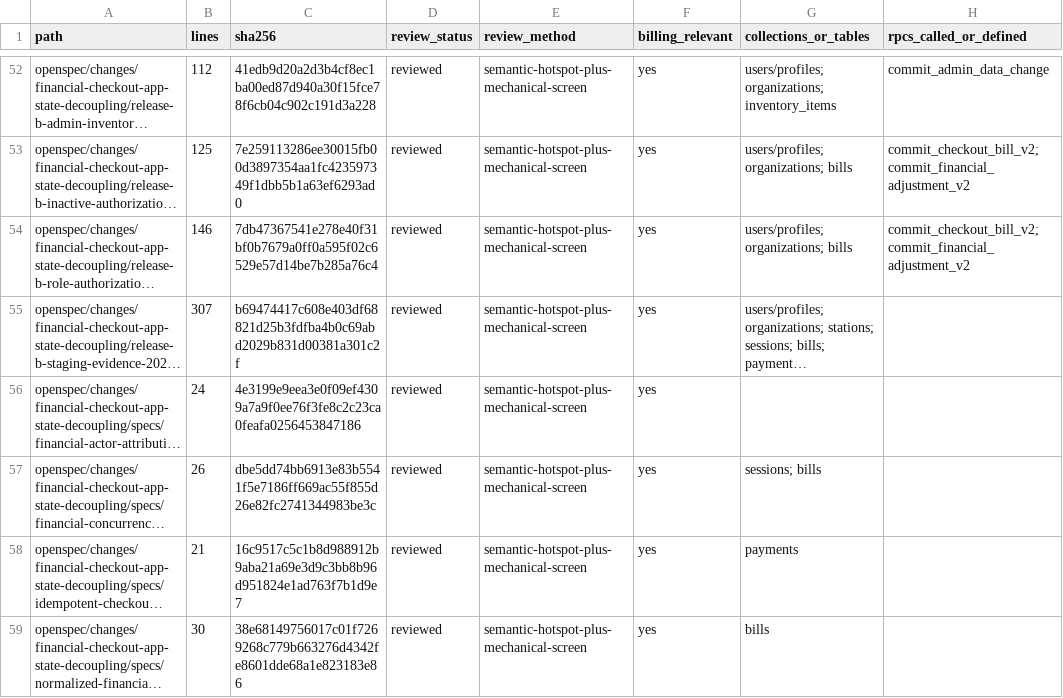
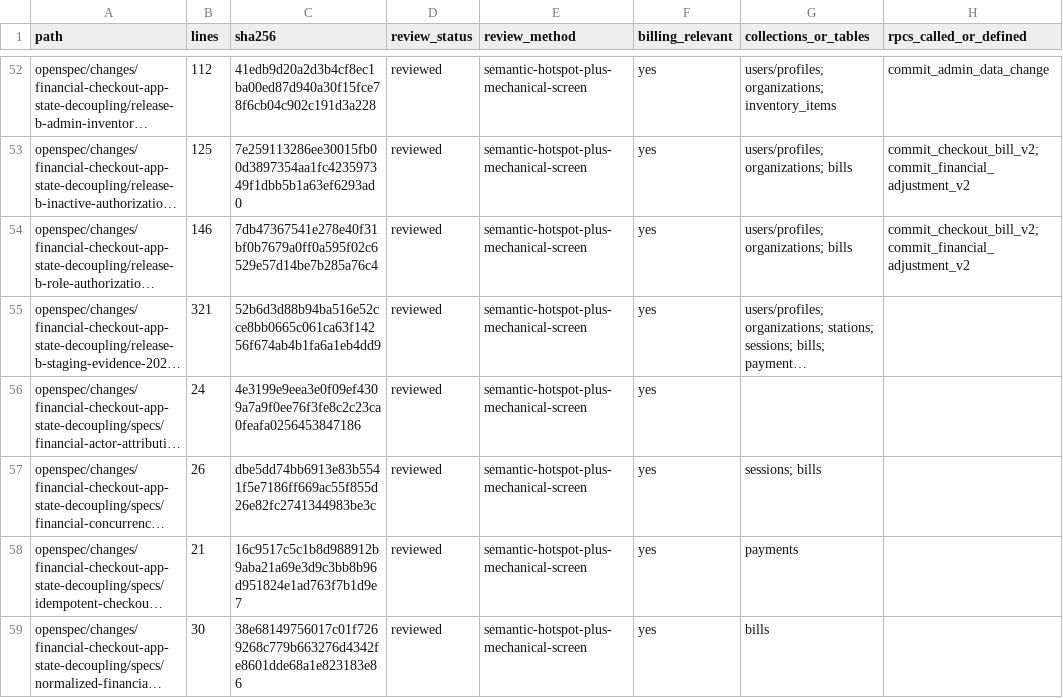
Before and after one commit to vippinn-ai/GP_Management, a CSV file: openspec/changes/financial-checkout-app-state-decoupling/review-manifest-files.csv, drawn as a sheet; only a part is shown, gaps mark what is left out; long unchanged cells end in …; the diff covers the shown part only; the diff names each change by its address in the sheet, - before the commit and + after, or states it on an @@ line.

```diff
--- a/openspec/changes/financial-checkout-app-state-decoupling/review-manifest-files.csv
+++ b/openspec/changes/financial-checkout-app-state-decoupling/review-manifest-files.csv
-B55 (lines): 307
+B55 (lines): 321
-C55 (sha256): b69474417c608e403df68821d25b3fdfba4b0c69abd2029b831d00381a301c2f
+C55 (sha256): 52b6d3d88b94ba516e52cce8bb0665c061ca63f14256f674ab4b1fa6a1eb4dd9
```
Also changed, not shown: 12 edited cells elsewhere in this file, 9 other files.
